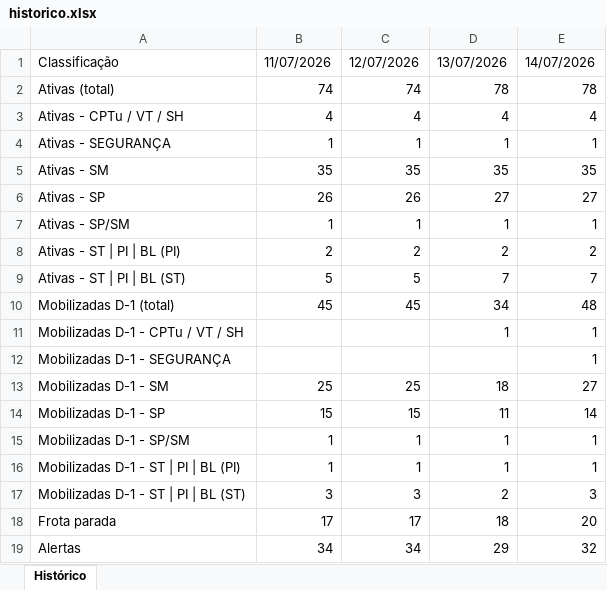
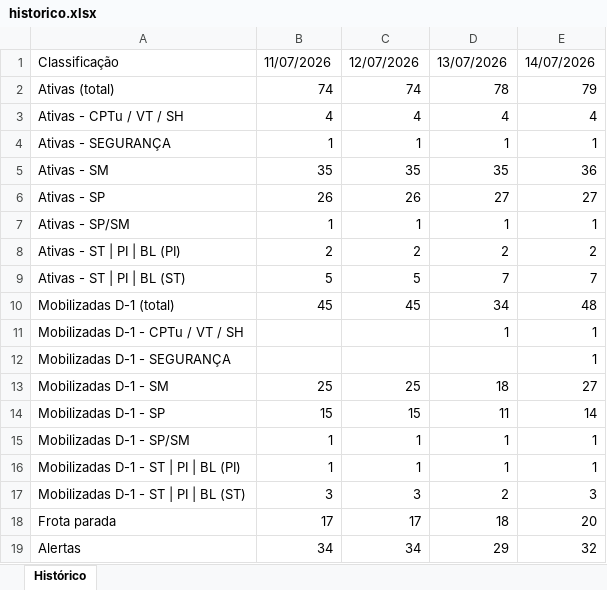
Before and after one commit to amcaccere261283/suporte-infra-matriz-dashboard, an Excel workbook: historico.xlsx, sheet Histórico, drawn as a sheet; values as stored, in another font and other column widths than the file's, no borders; the diff names each change by its address in the sheet, - before the commit and + after, or states it on an @@ line.

```diff
--- a/historico.xlsx (sheet Histórico)
+++ b/historico.xlsx (sheet Histórico)
-E2: 78
+E2: 79
-E5: 35
+E5: 36
```
Also changed, not shown: 2 other files.
